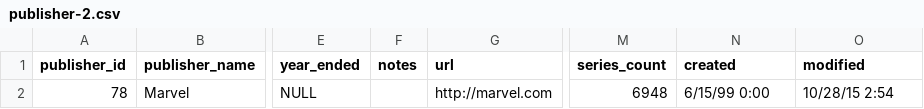
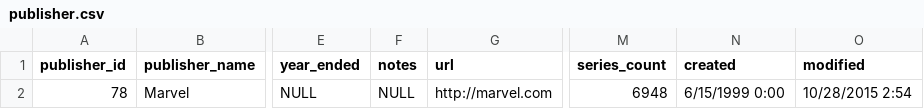
Before and after one commit to ivmooc-cobra2/project, a CSV file: data/cleaned/split_csv/publisher.csv (was data/cleaned/split_csv/publisher-2.csv), drawn as a sheet; only a part is shown, gaps mark what is left out; the diff names each change by its address in the sheet, - before the commit and + after, or states it on an @@ line.

```diff
--- a/data/cleaned/split_csv/publisher-2.csv
+++ b/data/cleaned/split_csv/publisher.csv
-F2 (notes): (empty)
+F2 (notes): NULL
-N2 (created): 6/15/99 0:00
+N2 (created): 6/15/1999 0:00
-O2 (modified): 10/28/15 2:54
+O2 (modified): 10/28/2015 2:54
```
Also changed, not shown: data/cleaned/split_csv/activity_fact.csv, data/cleaned/split_csv/location_dim.csv, 11 other files.
